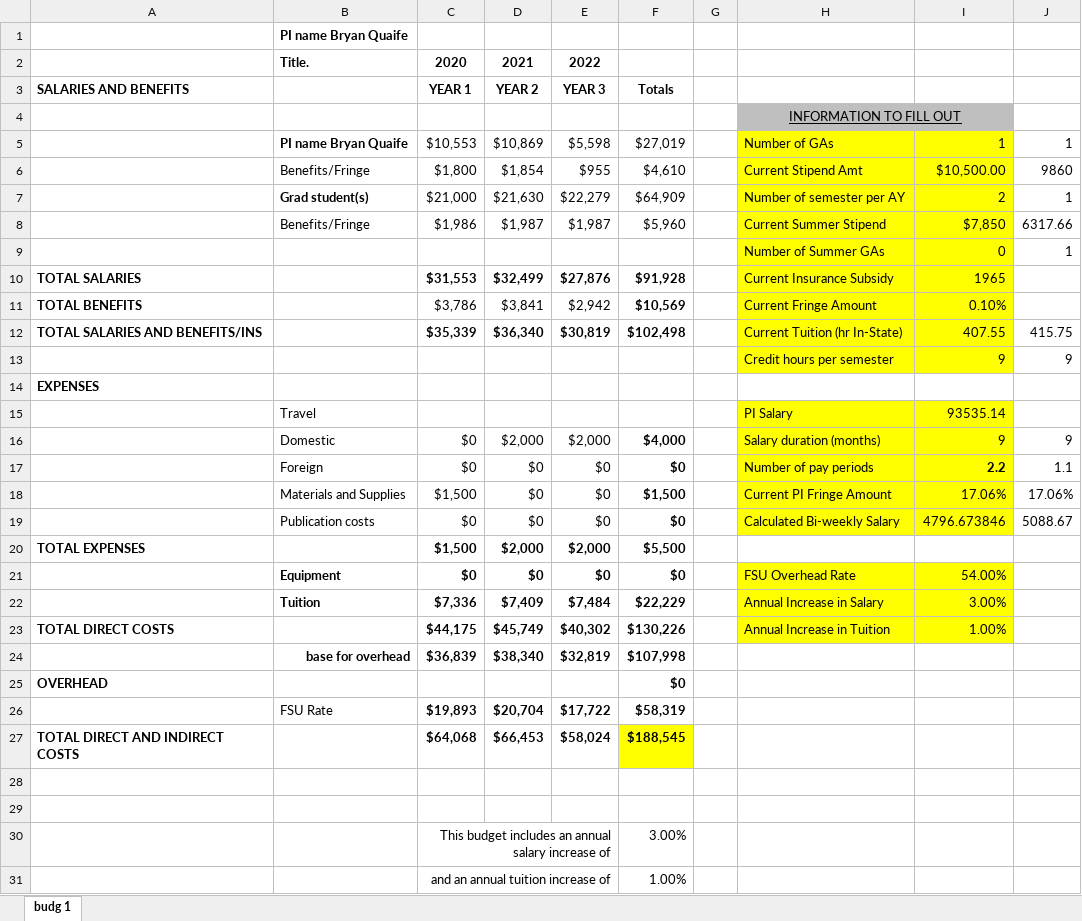
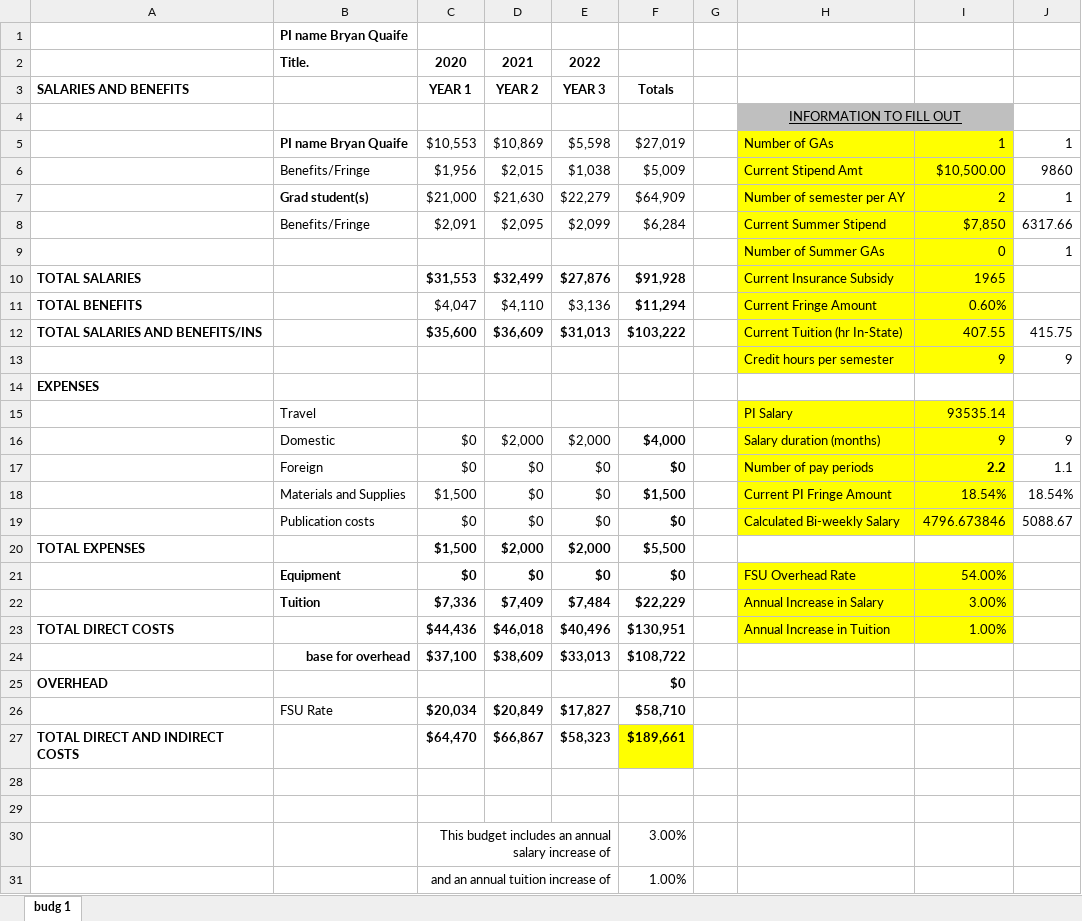
Before and after one commit to quaife/erosion, an Excel workbook: docs/proposals/NSF/budgets/budgetFSU.xlsx, sheet budg 1, drawn as a sheet; values as stored, in another font and other column widths than the file's, no borders; removed rows and columns are numbered as before the commit, all else as after; the diff names each change by its address in the sheet, - before the commit and + after, or states it on an @@ line.

Commit message:
working on budget justification

```diff
--- a/docs/proposals/NSF/budgets/budgetFSU.xlsx (sheet budg 1)
+++ b/docs/proposals/NSF/budgets/budgetFSU.xlsx (sheet budg 1)
-C6 (YEAR 1): $1,800
+C6 (YEAR 1): $1,956
-D6 (YEAR 2): $1,854
+D6 (YEAR 2): $2,015
-E6 (YEAR 3): $955
+E6 (YEAR 3): $1,038
-F6 (Totals): $4,610
+F6 (Totals): $5,009
-C8 (YEAR 1): $1,986
+C8 (YEAR 1): $2,091
-D8 (YEAR 2): $1,987
+D8 (YEAR 2): $2,095
-E8 (YEAR 3): $1,987
+E8 (YEAR 3): $2,099
-F8 (Totals): $5,960
+F8 (Totals): $6,284
-row 11: TOTAL BENEFITS |  | $3,786 | $3,841 | $2,942 | $10,569 |  | Current Fringe Amount | 0.10%
+row 11: TOTAL BENEFITS |  | $4,047 | $4,110 | $3,136 | $11,294 |  | Current Fringe Amount | 0.60%
-C12 (YEAR 1): $35,339
+C12 (YEAR 1): $35,600
-D12 (YEAR 2): $36,340
+D12 (YEAR 2): $36,609
-E12 (YEAR 3): $30,819
+E12 (YEAR 3): $31,013
-F12 (Totals): $102,498
+F12 (Totals): $103,222
-I18: 17.06%
+I18: 18.54%
-J18: 17.06%
+J18: 18.54%
-C23 (YEAR 1): $44,175
+C23 (YEAR 1): $44,436
-D23 (YEAR 2): $45,749
+D23 (YEAR 2): $46,018
-E23 (YEAR 3): $40,302
+E23 (YEAR 3): $40,496
-F23 (Totals): $130,226
+F23 (Totals): $130,951
-row 24:  | base for overhead | $36,839 | $38,340 | $32,819 | $107,998
+row 24:  | base for overhead | $37,100 | $38,609 | $33,013 | $108,722
-row 26:  | FSU Rate | $19,893 | $20,704 | $17,722 | $58,319
-row 27: TOTAL DIRECT AND INDIRECT COSTS |  | $64,068 | $66,453 | $58,024 | $188,545
+row 26:  | FSU Rate | $20,034 | $20,849 | $17,827 | $58,710
+row 27: TOTAL DIRECT AND INDIRECT COSTS |  | $64,470 | $66,867 | $58,323 | $189,661
```
Also changed, not shown: 7 other files.
